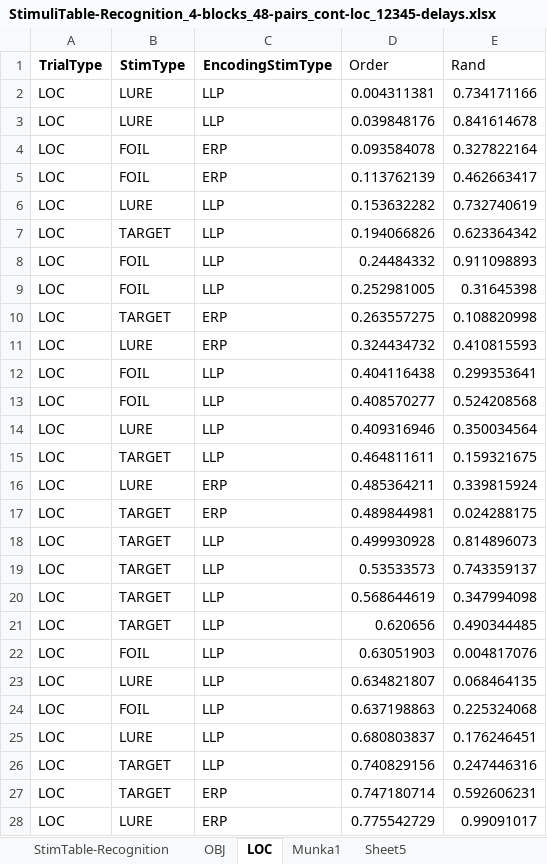
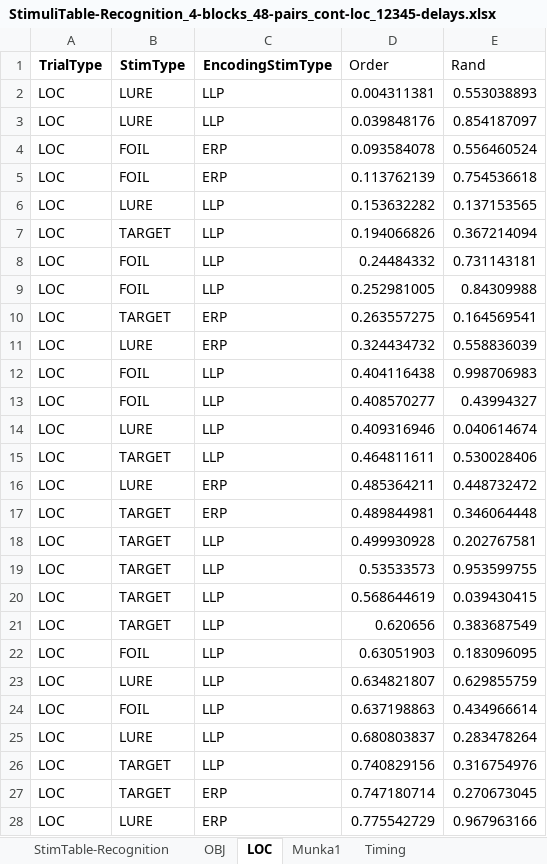
Before and after one commit to zs-nemecz/TerKepEsz, an Excel workbook: StimuliTable-Recognition_4-blocks_48-pairs_cont-loc_12345-delays.xlsx, sheet LOC, drawn as a sheet; only a part is shown; values as stored, in another font and other column widths than the file's, no borders; charts and pictures and conditional formats not drawn; the diff covers the shown part only; the diff names each change by its address in the sheet, - before the commit and + after, or states it on an @@ line.

```diff
--- a/StimuliTable-Recognition_4-blocks_48-pairs_cont-loc_12345-delays.xlsx (sheet LOC)
+++ b/StimuliTable-Recognition_4-blocks_48-pairs_cont-loc_12345-delays.xlsx (sheet LOC)
-sheet tab: Sheet5
+sheet tab: Timing
-E2 (Rand): 0.734171166
+E2 (Rand): 0.553038893
-E3 (Rand): 0.841614678
+E3 (Rand): 0.854187097
-E4 (Rand): 0.327822164
+E4 (Rand): 0.556460524
-E5 (Rand): 0.462663417
+E5 (Rand): 0.754536618
-E6 (Rand): 0.732740619
+E6 (Rand): 0.137153565
-E7 (Rand): 0.623364342
+E7 (Rand): 0.367214094
-E8 (Rand): 0.911098893
+E8 (Rand): 0.731143181
-E9 (Rand): 0.31645398
+E9 (Rand): 0.84309988
-E10 (Rand): 0.108820998
+E10 (Rand): 0.164569541
-E11 (Rand): 0.410815593
+E11 (Rand): 0.558836039
-E12 (Rand): 0.299353641
+E12 (Rand): 0.998706983
-E13 (Rand): 0.524208568
+E13 (Rand): 0.43994327
-E14 (Rand): 0.350034564
+E14 (Rand): 0.040614674
-E15 (Rand): 0.159321675
+E15 (Rand): 0.530028406
-E16 (Rand): 0.339815924
+E16 (Rand): 0.448732472
-E17 (Rand): 0.024288175
+E17 (Rand): 0.346064448
-E18 (Rand): 0.814896073
+E18 (Rand): 0.202767581
-E19 (Rand): 0.743359137
+E19 (Rand): 0.953599755
-E20 (Rand): 0.347994098
+E20 (Rand): 0.039430415
-E21 (Rand): 0.490344485
+E21 (Rand): 0.383687549
-E22 (Rand): 0.004817076
+E22 (Rand): 0.183096095
-E23 (Rand): 0.068464135
+E23 (Rand): 0.629855759
-E24 (Rand): 0.225324068
+E24 (Rand): 0.434966614
-E25 (Rand): 0.176246451
+E25 (Rand): 0.283478264
-E26 (Rand): 0.247446316
+E26 (Rand): 0.316754976
-E27 (Rand): 0.592606231
+E27 (Rand): 0.270673045
-E28 (Rand): 0.99091017
+E28 (Rand): 0.967963166
```
Also changed, not shown: 9 edited cells elsewhere in this sheet, sheet StimTable-Recognition, sheet OBJ, charts or pictures, StimuliTable-Encoding_4-blocks_48-pairs_cont-loc_12345-delays.xlsx, 6 other files.
